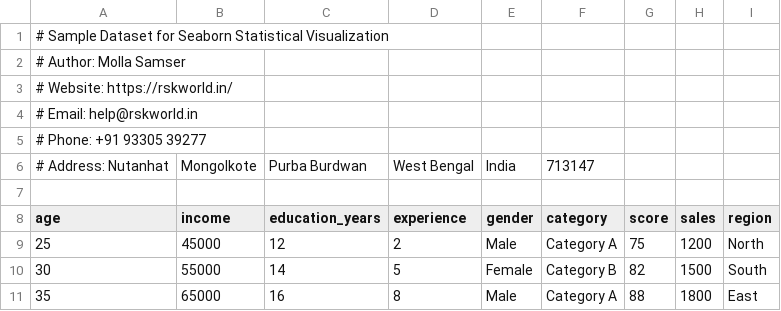
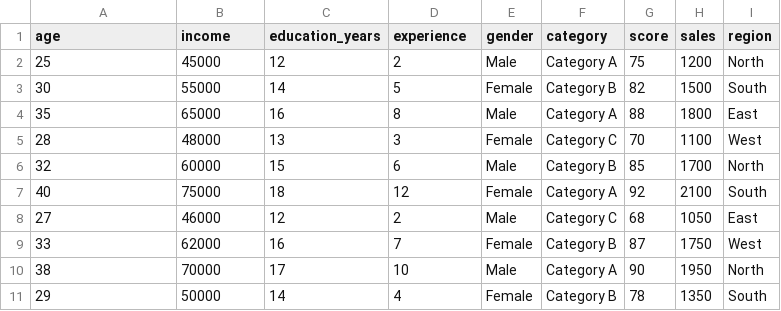
Before and after one commit to rskworld/seaborn-statistical, a CSV file: data/sample_data.csv, drawn as a sheet; only a part is shown; the shorter side is filled out with more unchanged rows.

Commit message:
Fix CSV parsing and update requirements
- Fixed sample_data.csv (removed comment headers causing parsing errors)
- Added data/README.md with dataset documentation
- Updated requirements.txt to include nbconvert, ipykernel, and statsmodels
- All 55 visualization images successfully generated

By Molla Samser - rskworld.in

```diff
--- a/data/sample_data.csv
+++ b/data/sample_data.csv
@@ -1,8 +1 @@
-# Sample Dataset for Seaborn Statistical Visualization
-# Author: Molla Samser
-# Website: https://rskworld.in/
-# Email: help@rskworld.in
-# Phone: +91 93305 39277
-# Address: Nutanhat, Mongolkote, Purba Burdwan, West Bengal, India, 713147
-
 age,income,education_years,experience,gender,category,score,sales,region
```
Also changed, not shown: 2 other files.
